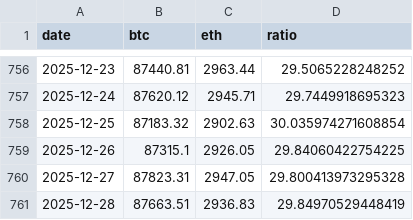
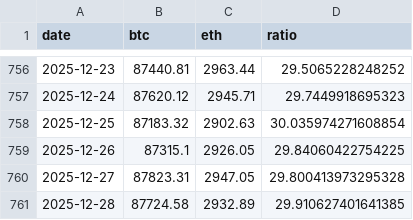
Before and after one commit to RoundBearChoi/btc_eth_statistics, a CSV file: data/btc_eth_price.csv, drawn as a sheet; only a part is shown, gaps mark what is left out.

```diff
--- a/data/btc_eth_price.csv
+++ b/data/btc_eth_price.csv
@@ -760,2 +760,2 @@ date,btc,eth,ratio
 2025-12-27,87823.31,2947.05,29.800413973295328
-2025-12-28,87663.51,2936.83,29.84970529448419
+2025-12-28,87724.58,2932.89,29.910627401641385
```
Also changed, not shown: data/btc_daily_closing_2years.csv, data/btc_eth_price_change.csv, 5 other files.
